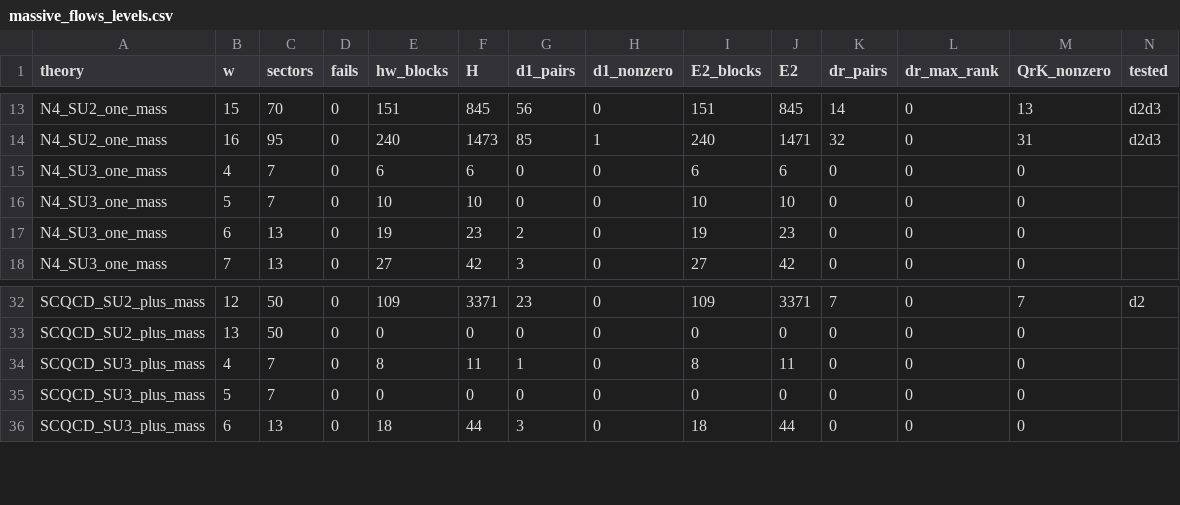
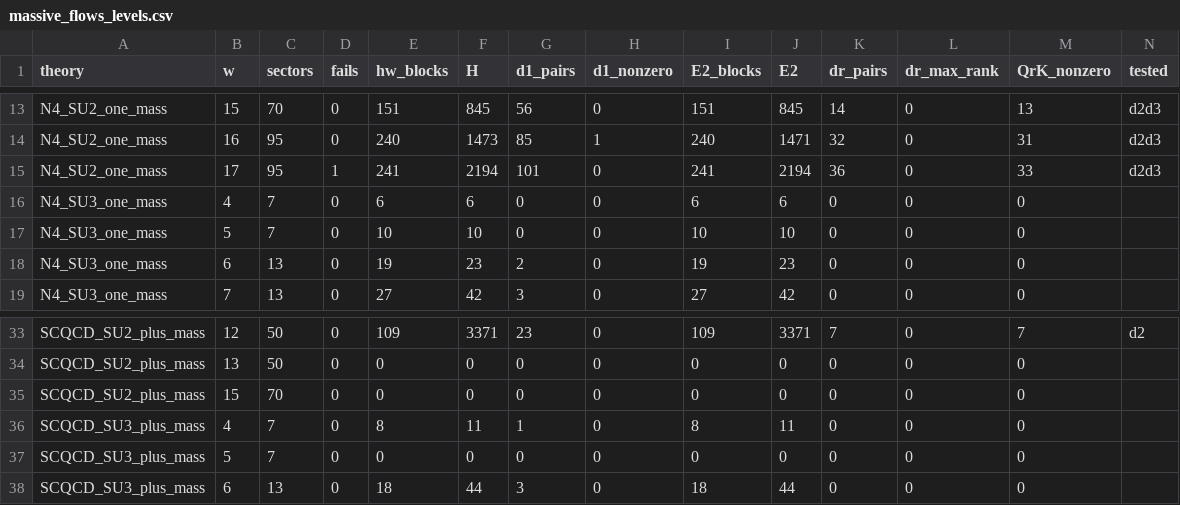
Before and after one commit to lbotao399-stack/quantum-lifts-results, a CSV file: data/massive_flows_levels.csv, drawn as a sheet; only a part is shown, gaps mark what is left out; rows hold the shown columns only; the diff names each change by its address in the sheet, - before the commit and + after, or states it on an @@ line.

```diff
--- a/data/massive_flows_levels.csv
+++ b/data/massive_flows_levels.csv
+row 15: N4_SU2_one_mass | 17 | 95 | 1 | 241 | 2194 | 101 | 0 | 241 | 2194 | 36 | 0 | 33 | d2d3
+row 35: SCQCD_SU2_plus_mass | 15 | 70 | 0 | 0 | 0 | 0 | 0 | 0 | 0 | 0 | 0 | 0
```
Also changed, not shown: data/N2_SCQCD_levels.csv, data/N2_Z2_quiver_orbifold_point_levels.csv, 1 other file.
